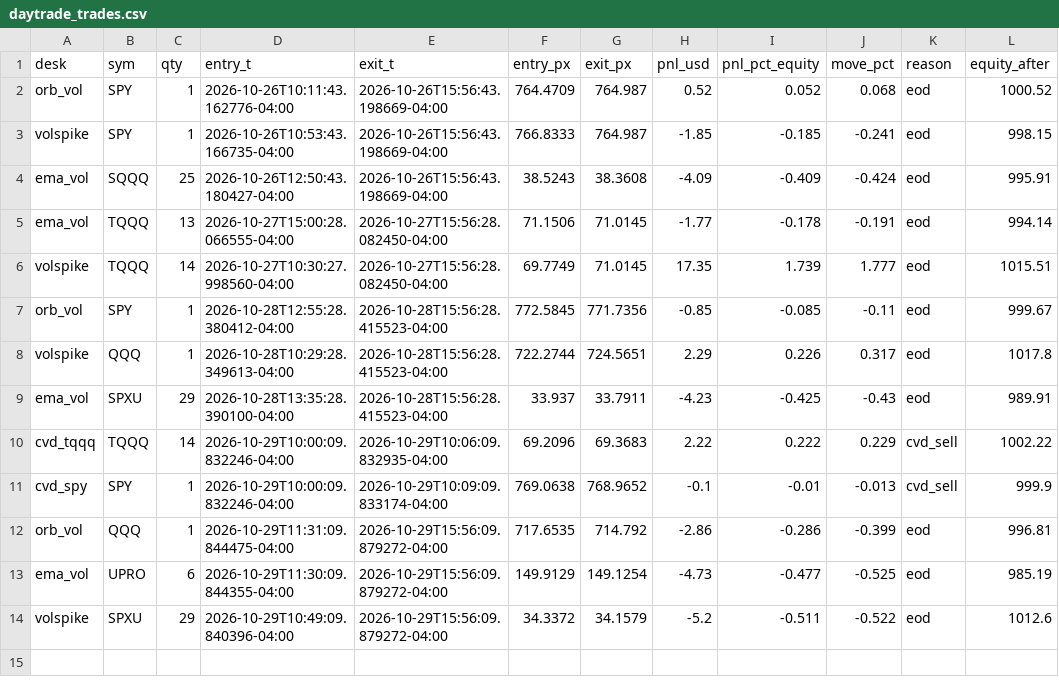
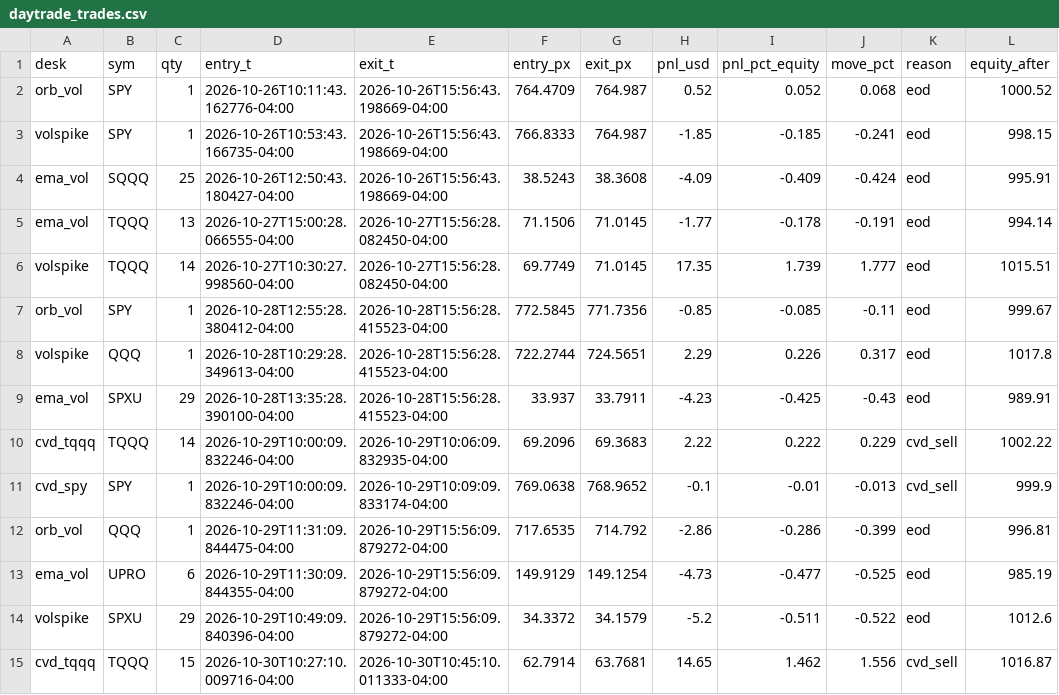
Before and after one commit to vivekgomathinayagam-ux/Trading-lab, a CSV file: ledger/daytrade_trades.csv, drawn as a sheet; the diff names each change by its address in the sheet, - before the commit and + after, or states it on an @@ line.

Commit message:
snapshot 2026-10-30T10:45-04:00

```diff
--- a/ledger/daytrade_trades.csv
+++ b/ledger/daytrade_trades.csv
+row 15: cvd_tqqq | TQQQ | 15 | 2026-10-30T10:27:10.009716-04:00 | 2026-10-30T10:45:10.011333-04:00 | 62.7914 | 63.7681 | 14.65 | 1.462 | 1.556 | cvd_sell | 1016.87
```
